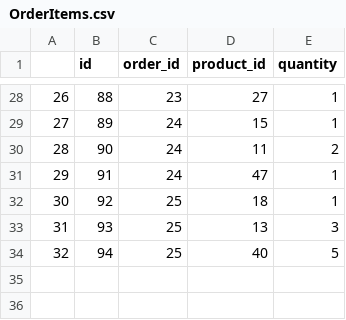
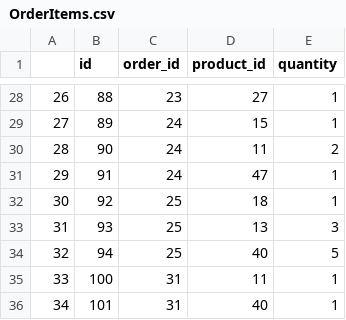
Before and after one commit to fullstackguyhere/PythonProject, a CSV file: data/OrderItems.csv, drawn as a sheet; only a part is shown, gaps mark what is left out; the diff names each change by its address in the sheet, - before the commit and + after, or states it on an @@ line.

```diff
--- a/data/OrderItems.csv
+++ b/data/OrderItems.csv
+row 35: 33 | 100 | 31 | 11 | 1
+row 36: 34 | 101 | 31 | 40 | 1
```
Also changed, not shown: data/OrderDetails.csv, data/PaymentDetails.csv, 8 other files.
